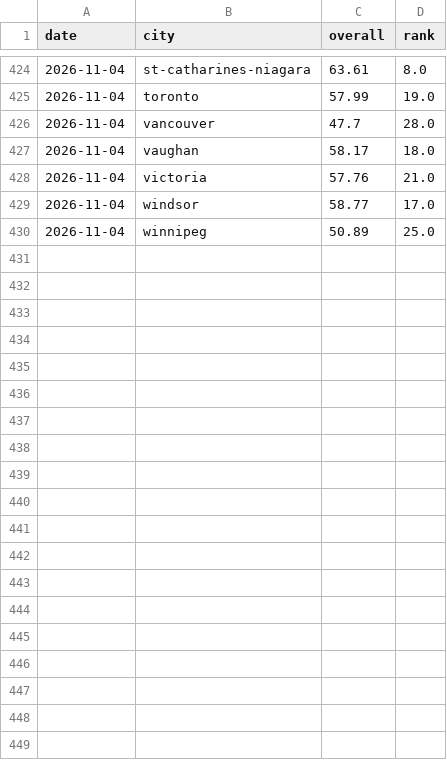
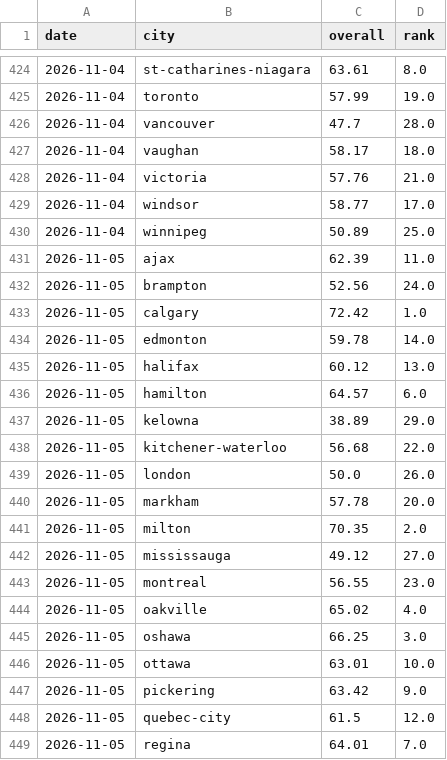
Before and after one commit to imran-ahmed377/city_rank_ai, a CSV file: data/history/rankings.csv, drawn as a sheet; only a part is shown, gaps mark what is left out; the diff covers the shown part only.

```diff
--- a/data/history/rankings.csv
+++ b/data/history/rankings.csv
@@ -430 +430,20 @@ date,city,overall,rank
 2026-11-04,winnipeg,50.89,25.0
+2026-11-05,ajax,62.39,11.0
+2026-11-05,brampton,52.56,24.0
+2026-11-05,calgary,72.42,1.0
+2026-11-05,edmonton,59.78,14.0
+2026-11-05,halifax,60.12,13.0
+2026-11-05,hamilton,64.57,6.0
+2026-11-05,kelowna,38.89,29.0
+2026-11-05,kitchener-waterloo,56.68,22.0
+2026-11-05,london,50.0,26.0
+2026-11-05,markham,57.78,20.0
+2026-11-05,milton,70.35,2.0
+2026-11-05,mississauga,49.12,27.0
+2026-11-05,montreal,56.55,23.0
+2026-11-05,oakville,65.02,4.0
+2026-11-05,oshawa,66.25,3.0
+2026-11-05,ottawa,63.01,10.0
+2026-11-05,pickering,63.42,9.0
+2026-11-05,quebec-city,61.5,12.0
+2026-11-05,regina,64.01,7.0
```
Also changed, not shown: 10 added rows elsewhere in this file, data/history/weather_observations.csv, data/metrics/air_quality.csv, 4 other files.
